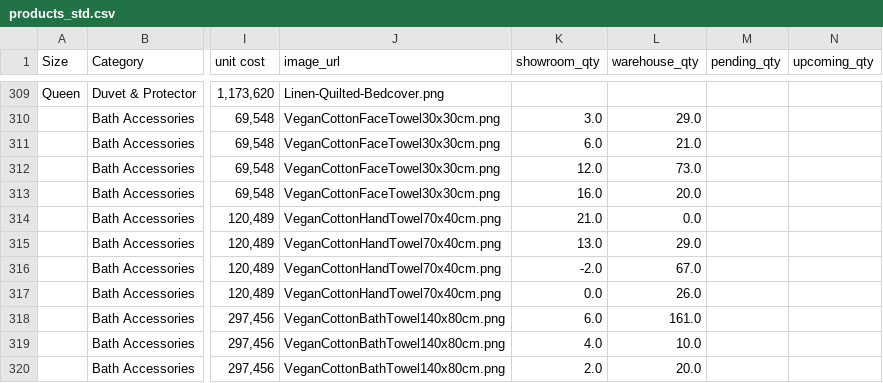
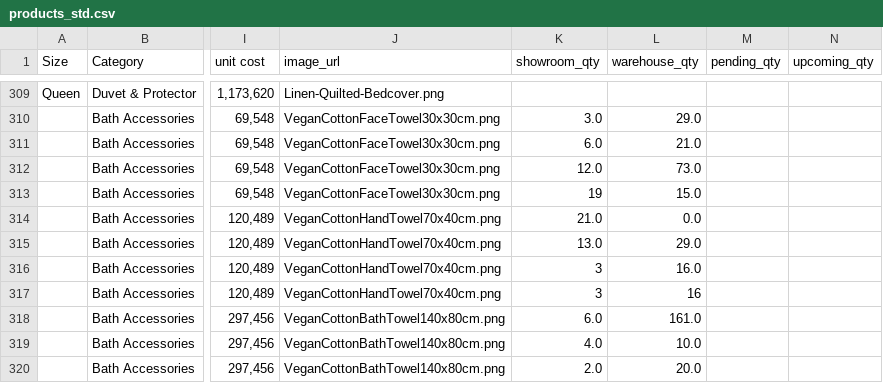
Before and after one commit to puputhariyati/heveya-bali, a CSV file: static/data/products_std.csv, drawn as a sheet; only a part is shown, gaps mark what is left out; the diff covers the shown part only; the diff names each change by its address in the sheet, - before the commit and + after, or states it on an @@ line.

```diff
--- a/static/data/products_std.csv
+++ b/static/data/products_std.csv
-K313 (showroom_qty): 16.0
+K313 (showroom_qty): 19
-L313 (warehouse_qty): 20.0
+L313 (warehouse_qty): 15.0
-K316 (showroom_qty): -2.0
+K316 (showroom_qty): 3
-L316 (warehouse_qty): 67.0
+L316 (warehouse_qty): 16.0
-K317 (showroom_qty): 0.0
+K317 (showroom_qty): 3
-L317 (warehouse_qty): 26.0
+L317 (warehouse_qty): 16
```
Also changed, not shown: 10 edited cells elsewhere in this file, 17 other files.
